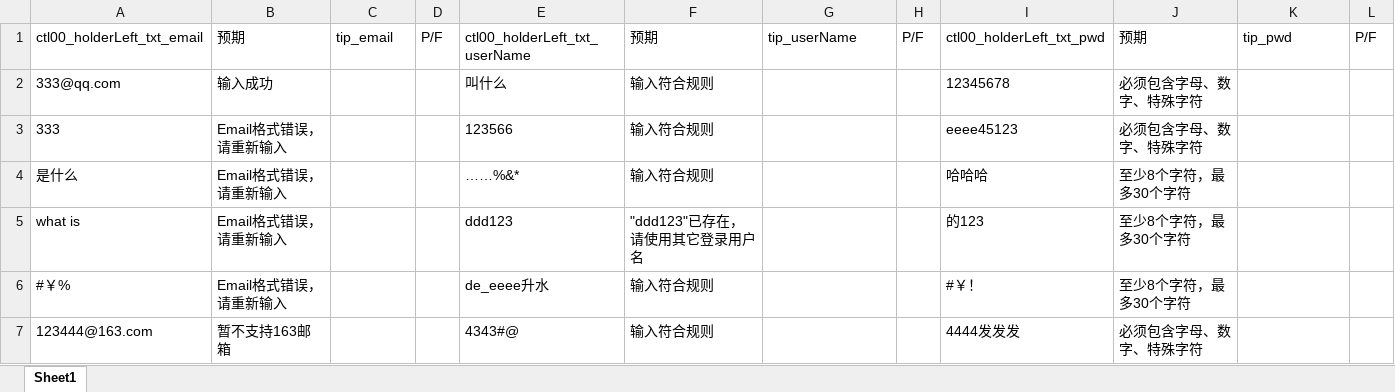
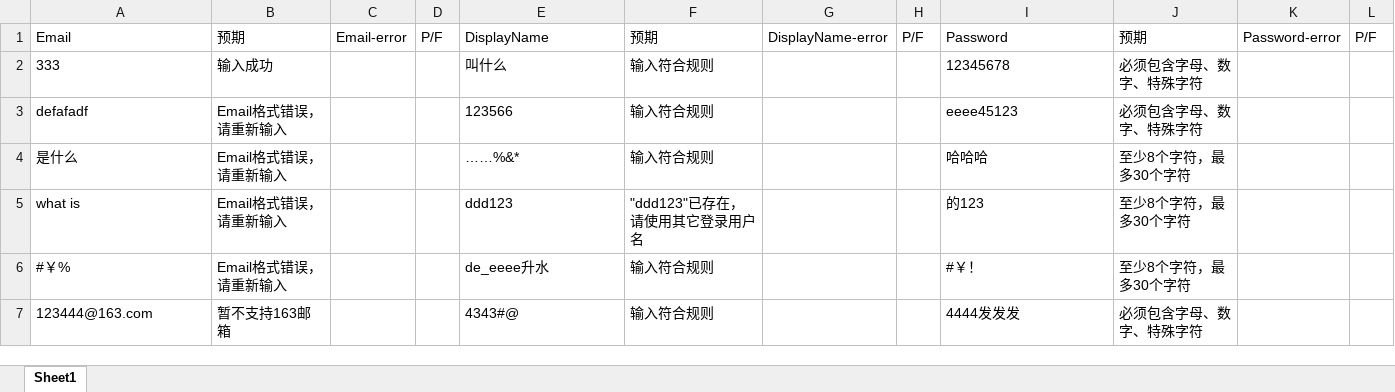
Before and after one commit to kanal724/AutoTest, an Excel workbook: Python/401.xlsx, sheet Sheet1, drawn as a sheet; values as stored, in another font and other column widths than the file's, no borders; the diff names each change by its address in the sheet, - before the commit and + after, or states it on an @@ line.

```diff
--- a/Python/401.xlsx (sheet Sheet1)
+++ b/Python/401.xlsx (sheet Sheet1)
-A1: ctl00_holderLeft_txt_email
+A1: Email
-C1: tip_email
+C1: Email-error
-E1: ctl00_holderLeft_txt_userName
+E1: DisplayName
-G1: tip_userName
+G1: DisplayName-error
-I1: ctl00_holderLeft_txt_pwd
+I1: Password
-K1: tip_pwd
+K1: Password-error
-A2: 333@qq.com
+A2: 333
-A3: 333
+A3: defafadf
```
Also changed, not shown: Python/register_Inputbox_ID.xlsx, 2 other files.
